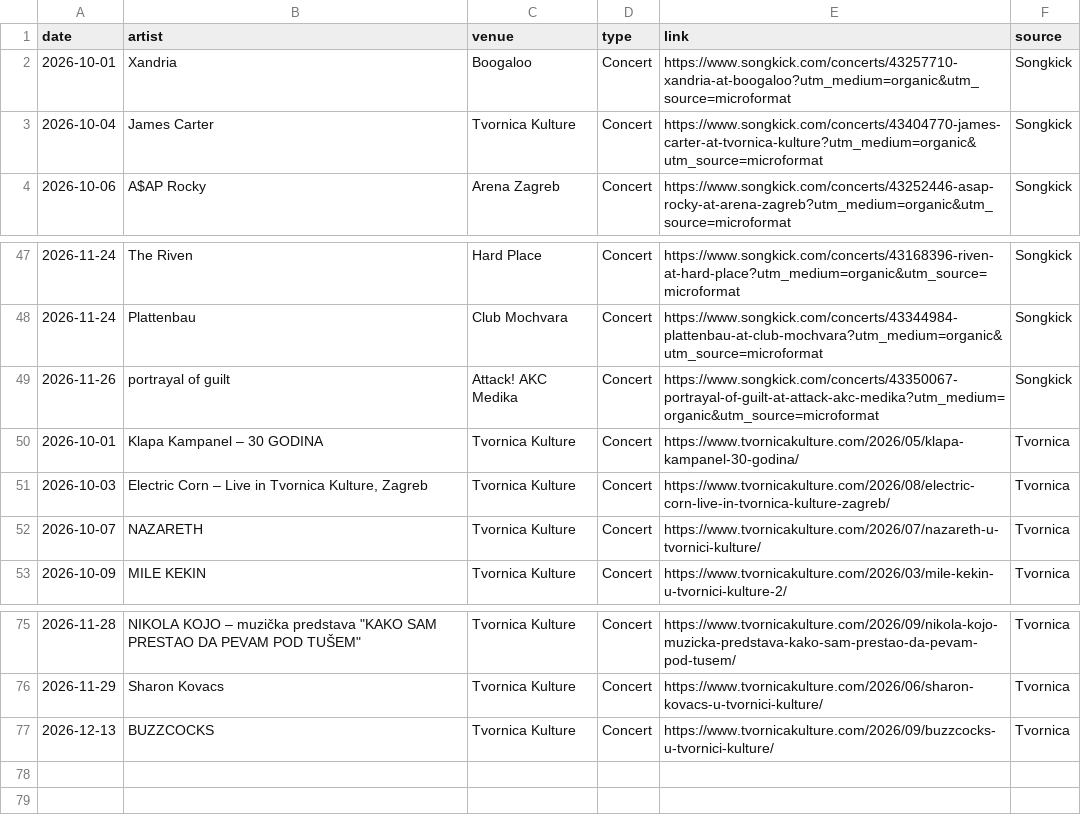
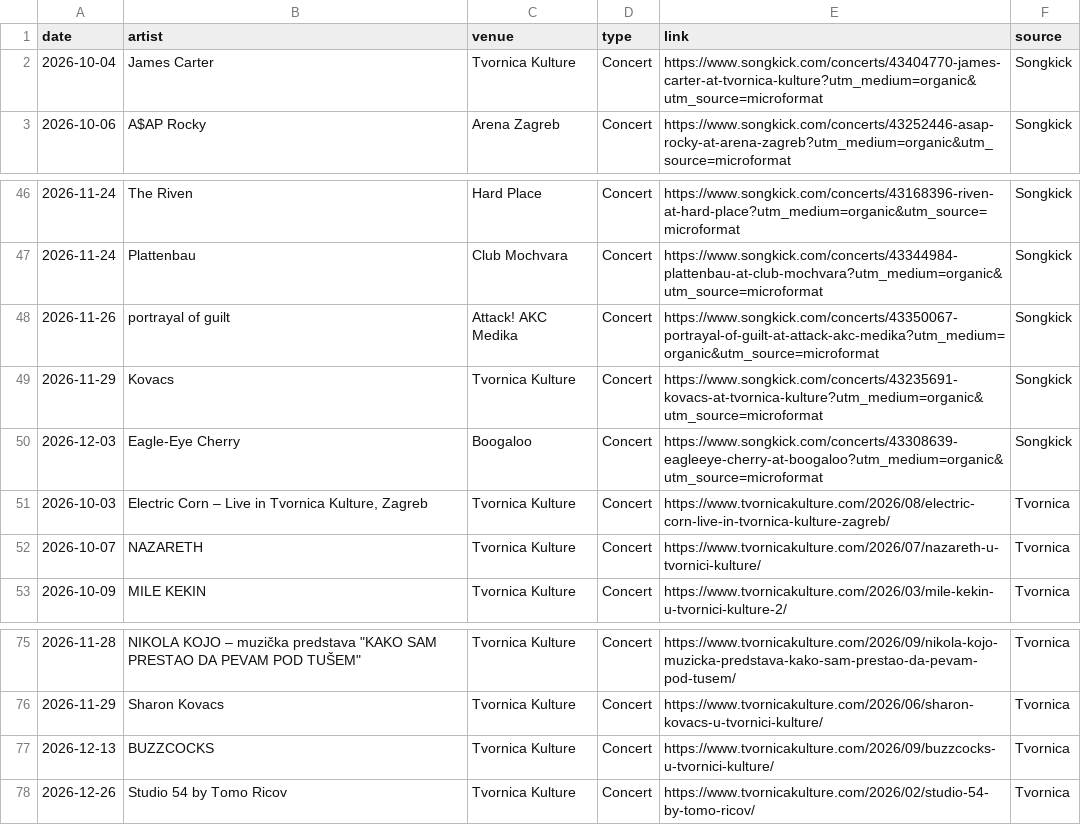
Before and after one commit to Marcellus12/zg_concerts, a CSV file: events.csv, drawn as a sheet; only a part is shown, gaps mark what is left out; removed rows and columns are numbered as before the commit, all else as after; the diff names each change by its address in the sheet, - before the commit and + after, or states it on an @@ line.

```diff
--- a/events.csv
+++ b/events.csv
-row 2: 2026-10-01 | Xandria | Boogaloo | Concert | https://www.songkick.com/concerts/43257710-xandria-at-boogaloo?utm_medium=organic&utm_source=microformat | Songkick
-row 50: 2026-10-01 | Klapa Kampanel – 30 GODINA | Tvornica Kulture | Concert | https://www.tvornicakulture.com/2026/05/klapa-kampanel-30-godina/ | Tvornica
+row 49: 2026-11-29 | Kovacs | Tvornica Kulture | Concert | https://www.songkick.com/concerts/43235691-kovacs-at-tvornica-kulture?utm_medium=organic&utm_source=microformat | Songkick
+row 50: 2026-12-03 | Eagle-Eye Cherry | Boogaloo | Concert | https://www.songkick.com/concerts/43308639-eagleeye-cherry-at-boogaloo?utm_medium=organic&utm_source=microformat | Songkick
+row 78: 2026-12-26 | Studio 54 by Tomo Ricov | Tvornica Kulture | Concert | https://www.tvornicakulture.com/2026/02/studio-54-by-tomo-ricov/ | Tvornica
```
Also changed, not shown: 2 other files.
